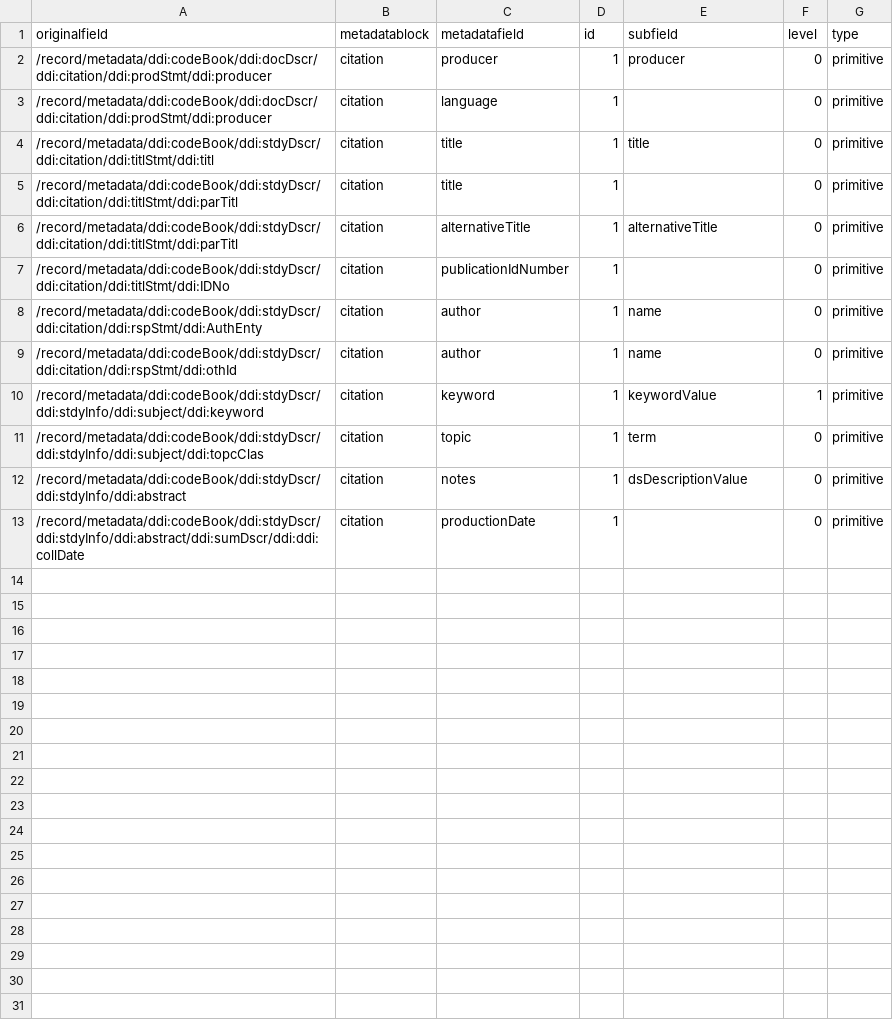
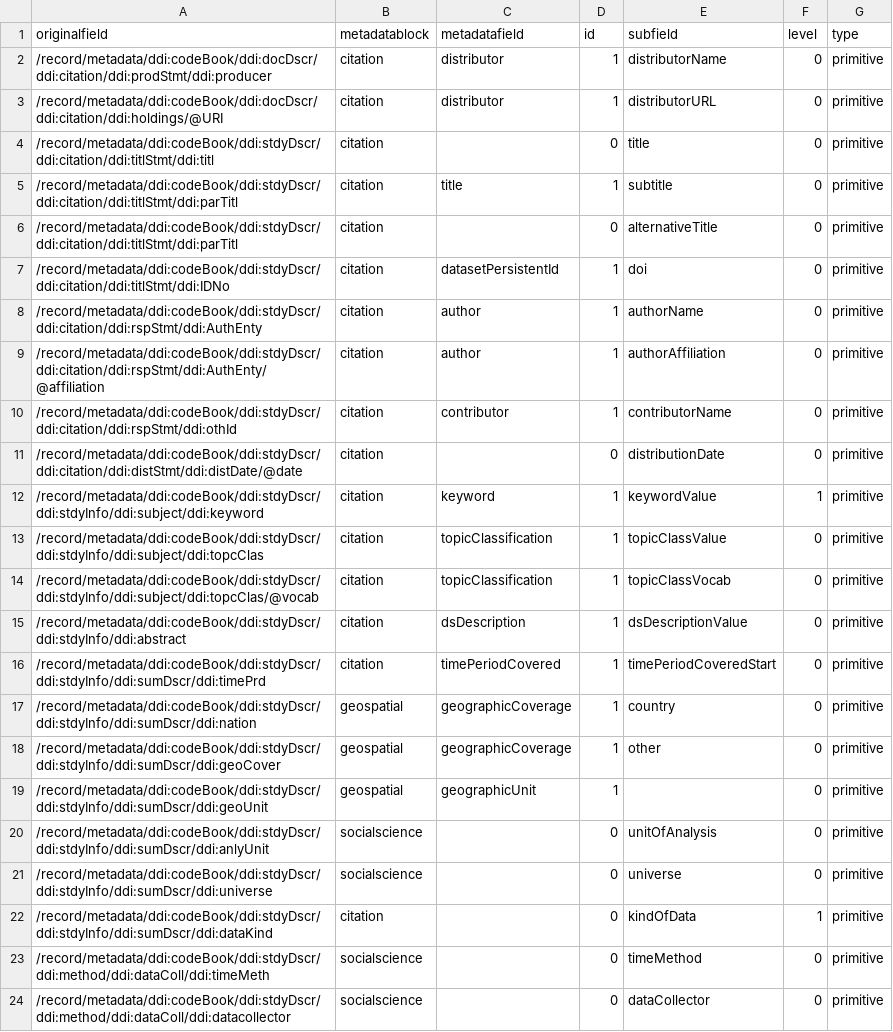
Before and after one commit to Dans-labs/semaf-client, a CSV file: semantic-mappings/easy-mapping.csv, drawn as a sheet; only a part is shown; the diff covers the shown part only.

Commit message:
Added new mappings for easy and liss with additional metadata fields and a doi field.

```diff
--- a/semantic-mappings/easy-mapping.csv
+++ b/semantic-mappings/easy-mapping.csv
@@ -1,13 +1,24 @@
 originalfield,metadatablock,metadatafield,id,subfield,level,type
-"/record/metadata/ddi:codeBook/ddi:docDscr/ddi:citation/ddi:prodStmt/ddi:producer",citation,producer,1,producer,0,primitive
-"/record/metadata/ddi:codeBook/ddi:docDscr/ddi:citation/ddi:prodStmt/ddi:producer",citation,language,1,"",0,primitive
-"/record/metadata/ddi:codeBook/ddi:stdyDscr/ddi:citation/ddi:titlStmt/ddi:titl",citation,title,1,title,0,primitive
-"/record/metadata/ddi:codeBook/ddi:stdyDscr/ddi:citation/ddi:titlStmt/ddi:parTitl",citation,title,1,"",0,primitive
-"/record/metadata/ddi:codeBook/ddi:stdyDscr/ddi:citation/ddi:titlStmt/ddi:parTitl",citation,alternativeTitle,1,alternativeTitle,0,primitive
-"/record/metadata/ddi:codeBook/ddi:stdyDscr/ddi:citation/ddi:titlStmt/ddi:IDNo",citation,publicationIdNumber,1,"",0,primitive
-"/record/metadata/ddi:codeBook/ddi:stdyDscr/ddi:citation/ddi:rspStmt/ddi:AuthEnty",citation,author,1,name,0,primitive
-"/record/metadata/ddi:codeBook/ddi:stdyDscr/ddi:citation/ddi:rspStmt/ddi:othId",citation,author,1,name,0,primitive
+"/record/metadata/ddi:codeBook/ddi:docDscr/ddi:citation/ddi:prodStmt/ddi:producer",citation,distributor,1,distributorName,0,primitive
+"/record/metadata/ddi:codeBook/ddi:docDscr/ddi:citation/ddi:holdings/@URI",citation,distributor,1,distributorURL,0,primitive
+"/record/metadata/ddi:codeBook/ddi:stdyDscr/ddi:citation/ddi:titlStmt/ddi:titl",citation,"",0,title,0,primitive
+"/record/metadata/ddi:codeBook/ddi:stdyDscr/ddi:citation/ddi:titlStmt/ddi:parTitl",citation,title,1,"subtitle",0,primitive
+"/record/metadata/ddi:codeBook/ddi:stdyDscr/ddi:citation/ddi:titlStmt/ddi:parTitl",citation,"",0,alternativeTitle,0,primitive
+"/record/metadata/ddi:codeBook/ddi:stdyDscr/ddi:citation/ddi:titlStmt/ddi:IDNo",citation,datasetPersistentId,1,doi,0,primitive
+"/record/metadata/ddi:codeBook/ddi:stdyDscr/ddi:citation/ddi:rspStmt/ddi:AuthEnty",citation,author,1,authorName,0,primitive
+"/record/metadata/ddi:codeBook/ddi:stdyDscr/ddi:citation/ddi:rspStmt/ddi:AuthEnty/@affiliation",citation,author,1,authorAffiliation,0,primitive
+"/record/metadata/ddi:codeBook/ddi:stdyDscr/ddi:citation/ddi:rspStmt/ddi:othId",citation,contributor,1,contributorName,0,primitive
+"/record/metadata/ddi:codeBook/ddi:stdyDscr/ddi:citation/ddi:distStmt/ddi:distDate/@date",citation,"",0,distributionDate,0,primitive
 "/record/metadata/ddi:codeBook/ddi:stdyDscr/ddi:stdyInfo/ddi:subject/ddi:keyword",citation,keyword,1,keywordValue,1,primitive
-"/record/metadata/ddi:codeBook/ddi:stdyDscr/ddi:stdyInfo/ddi:subject/ddi:topcClas",citation,topic,1,term,0,primitive
-"/record/metadata/ddi:codeBook/ddi:stdyDscr/ddi:stdyInfo/ddi:abstract",citation,notes,1,dsDescriptionValue,0,primitive
-"/record/metadata/ddi:codeBook/ddi:stdyDscr/ddi:stdyInfo/ddi:abstract/ddi:sumDscr/ddi:ddi:collDate",citation,productionDate,1,"",0,primitive
+"/record/metadata/ddi:codeBook/ddi:stdyDscr/ddi:stdyInfo/ddi:subject/ddi:topcClas",citation,topicClassification,1,topicClassValue,0,primitive
+"/record/metadata/ddi:codeBook/ddi:stdyDscr/ddi:stdyInfo/ddi:subject/ddi:topcClas/@vocab",citation,topicClassification,1,topicClassVocab,0,primitive
+"/record/metadata/ddi:codeBook/ddi:stdyDscr/ddi:stdyInfo/ddi:abstract",citation,dsDescription,1,dsDescriptionValue,0,primitive
+"/record/metadata/ddi:codeBook/ddi:stdyDscr/ddi:stdyInfo/ddi:sumDscr/ddi:timePrd",citation,timePeriodCovered,1,timePeriodCoveredStart,0,primitive
+"/record/metadata/ddi:codeBook/ddi:stdyDscr/ddi:stdyInfo/ddi:sumDscr/ddi:nation",geospatial,geographicCoverage,1,country,0,primitive
+"/record/metadata/ddi:codeBook/ddi:stdyDscr/ddi:stdyInfo/ddi:sumDscr/ddi:geoCover",geospatial,geographicCoverage,1,other,0,primitive
+"/record/metadata/ddi:codeBook/ddi:stdyDscr/ddi:stdyInfo/ddi:sumDscr/ddi:geoUnit",geospatial,geographicUnit,1,"",0,primitive
+"/record/metadata/ddi:codeBook/ddi:stdyDscr/ddi:stdyInfo/ddi:sumDscr/ddi:anlyUnit",socialscience,"",0,unitOfAnalysis,0,primitive
+"/record/metadata/ddi:codeBook/ddi:stdyDscr/ddi:stdyInfo/ddi:sumDscr/ddi:universe",socialscience,"",0,universe,0,primitive
+"/record/metadata/ddi:codeBook/ddi:stdyDscr/ddi:stdyInfo/ddi:sumDscr/ddi:dataKind",citation,"",0,kindOfData,1,primitive
+"/record/metadata/ddi:codeBook/ddi:stdyDscr/ddi:method/ddi:dataColl/ddi:timeMeth",socialscience,"",0,timeMethod,0,primitive
+"/record/metadata/ddi:codeBook/ddi:stdyDscr/ddi:method/ddi:dataColl/ddi:datacollector",socialscience,"",0,dataCollector,0,primitive
```
Also changed, not shown: 7 added rows elsewhere in this file, semantic-mappings/liss-mappings.csv.
